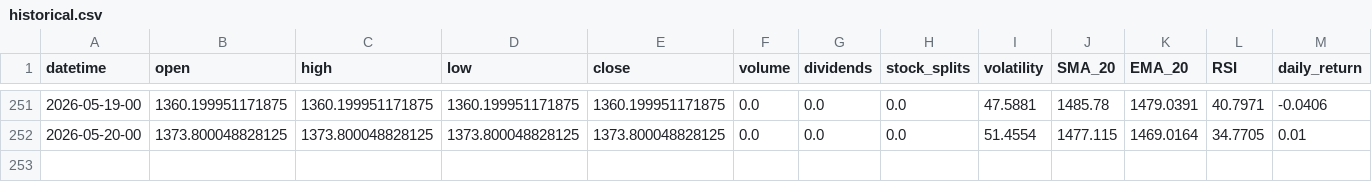
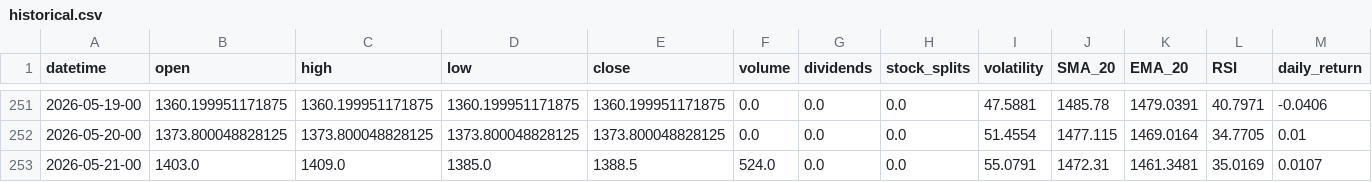
Before and after one commit to gedar1971/integrative_project_v, a CSV file: src/palladium/static/data/historical.csv, drawn as a sheet; only a part is shown, gaps mark what is left out; rows hold the shown columns only; the diff names each change by its address in the sheet, - before the commit and + after, or states it on an @@ line.

```diff
--- a/src/palladium/static/data/historical.csv
+++ b/src/palladium/static/data/historical.csv
+row 253: 2026-05-21-00 | 1403.0 | 1409.0 | 1385.0 | 1388.5 | 524.0 | 0.0 | 0.0 | 55.0791 | 1472.31 | 1461.3481 | 35.0169 | 0.0107
```
Also changed, not shown: src/palladium/static/data/predictions.csv, 3 other files.
